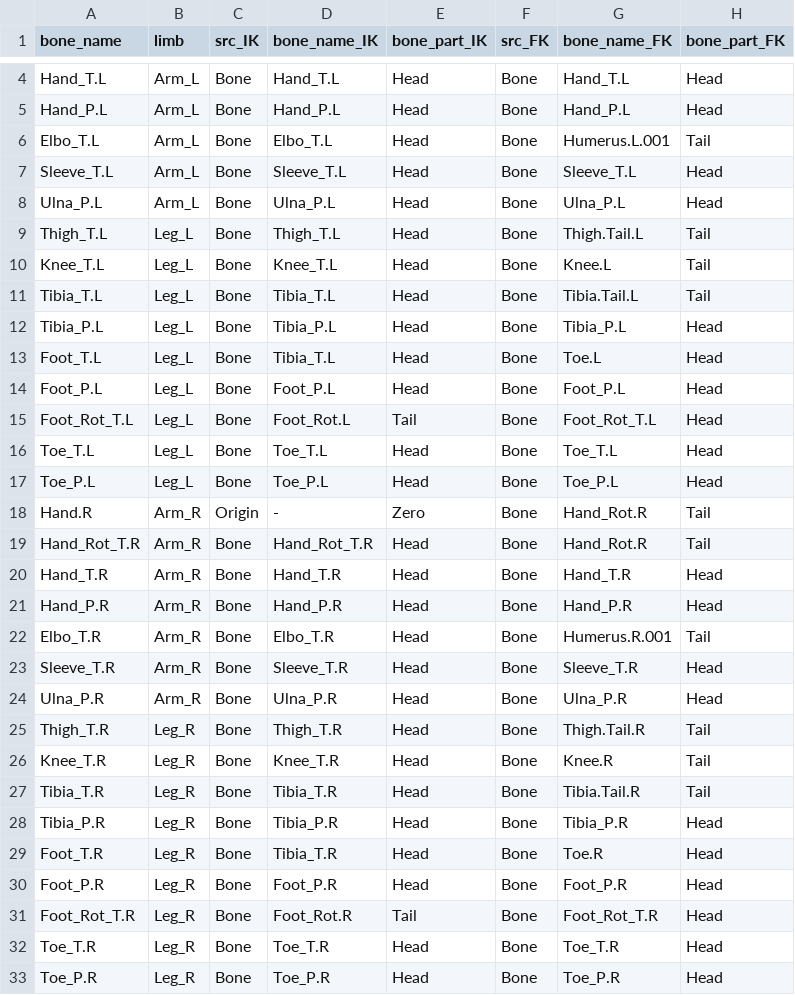
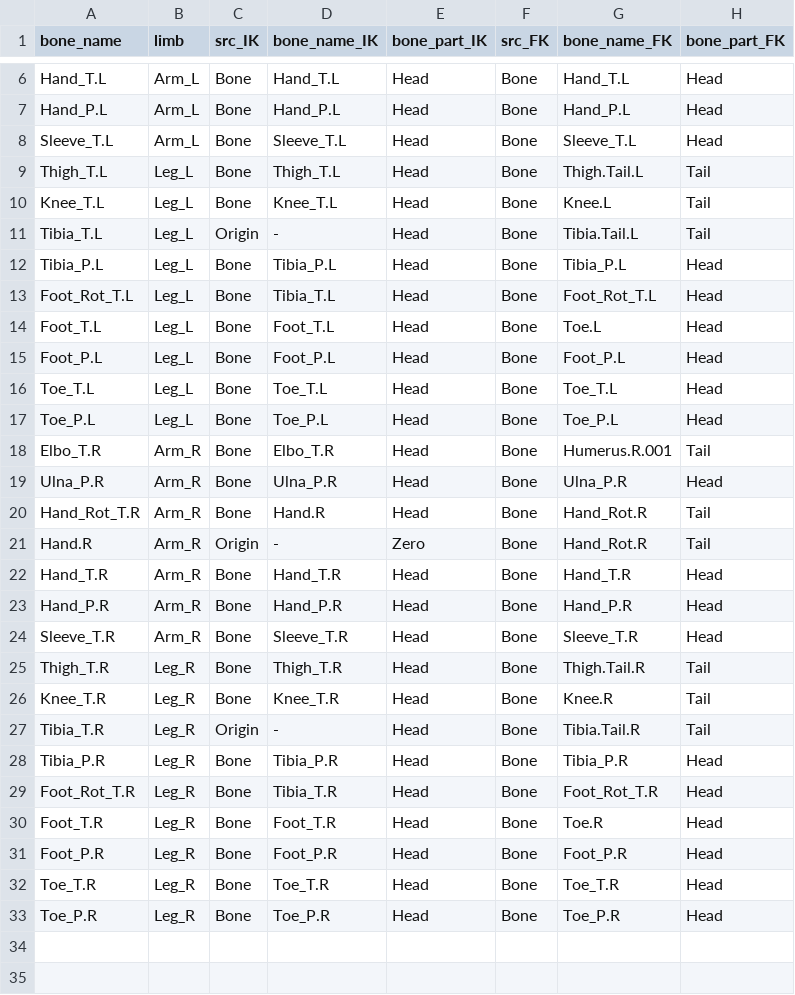
Before and after one commit to natukikazemizo/Sedna1.0, a CSV file: src/python/convert_location_4_IK_FK.csv, drawn as a sheet; only a part is shown, gaps mark what is left out; the diff covers the shown part only.

```diff
--- a/src/python/convert_location_4_IK_FK.csv
+++ b/src/python/convert_location_4_IK_FK.csv
@@ -5,28 +7,26 @@ Hand_T.L,Arm_L,Bone,Hand_T.L,Head,Bone,Hand_T.L,Head
 Hand_P.L,Arm_L,Bone,Hand_P.L,Head,Bone,Hand_P.L,Head
-Elbo_T.L,Arm_L,Bone,Elbo_T.L,Head,Bone,Humerus.L.001,Tail
 Sleeve_T.L,Arm_L,Bone,Sleeve_T.L,Head,Bone,Sleeve_T.L,Head
-Ulna_P.L,Arm_L,Bone,Ulna_P.L,Head,Bone,Ulna_P.L,Head
 Thigh_T.L,Leg_L,Bone,Thigh_T.L,Head,Bone,Thigh.Tail.L,Tail
 Knee_T.L,Leg_L,Bone,Knee_T.L,Head,Bone,Knee.L,Tail
-Tibia_T.L,Leg_L,Bone,Tibia_T.L,Head,Bone,Tibia.Tail.L,Tail
+Tibia_T.L,Leg_L,Origin,-,Head,Bone,Tibia.Tail.L,Tail
 Tibia_P.L,Leg_L,Bone,Tibia_P.L,Head,Bone,Tibia_P.L,Head
-Foot_T.L,Leg_L,Bone,Tibia_T.L,Head,Bone,Toe.L,Head
+Foot_Rot_T.L,Leg_L,Bone,Tibia_T.L,Head,Bone,Foot_Rot_T.L,Head
+Foot_T.L,Leg_L,Bone,Foot_T.L,Head,Bone,Toe.L,Head
 Foot_P.L,Leg_L,Bone,Foot_P.L,Head,Bone,Foot_P.L,Head
-Foot_Rot_T.L,Leg_L,Bone,Foot_Rot.L,Tail,Bone,Foot_Rot_T.L,Head
 Toe_T.L,Leg_L,Bone,Toe_T.L,Head,Bone,Toe_T.L,Head
 Toe_P.L,Leg_L,Bone,Toe_P.L,Head,Bone,Toe_P.L,Head
+Elbo_T.R,Arm_R,Bone,Elbo_T.R,Head,Bone,Humerus.R.001,Tail
+Ulna_P.R,Arm_R,Bone,Ulna_P.R,Head,Bone,Ulna_P.R,Head
+Hand_Rot_T.R,Arm_R,Bone,Hand.R,Head,Bone,Hand_Rot.R,Tail
 Hand.R,Arm_R,Origin,-,Zero,Bone,Hand_Rot.R,Tail
-Hand_Rot_T.R,Arm_R,Bone,Hand_Rot_T.R,Head,Bone,Hand_Rot.R,Tail
 Hand_T.R,Arm_R,Bone,Hand_T.R,Head,Bone,Hand_T.R,Head
 Hand_P.R,Arm_R,Bone,Hand_P.R,Head,Bone,Hand_P.R,Head
-Elbo_T.R,Arm_R,Bone,Elbo_T.R,Head,Bone,Humerus.R.001,Tail
 Sleeve_T.R,Arm_R,Bone,Sleeve_T.R,Head,Bone,Sleeve_T.R,Head
-Ulna_P.R,Arm_R,Bone,Ulna_P.R,Head,Bone,Ulna_P.R,Head
 Thigh_T.R,Leg_R,Bone,Thigh_T.R,Head,Bone,Thigh.Tail.R,Tail
 Knee_T.R,Leg_R,Bone,Knee_T.R,Head,Bone,Knee.R,Tail
-Tibia_T.R,Leg_R,Bone,Tibia_T.R,Head,Bone,Tibia.Tail.R,Tail
+Tibia_T.R,Leg_R,Origin,-,Head,Bone,Tibia.Tail.R,Tail
 Tibia_P.R,Leg_R,Bone,Tibia_P.R,Head,Bone,Tibia_P.R,Head
-Foot_T.R,Leg_R,Bone,Tibia_T.R,Head,Bone,Toe.R,Head
+Foot_Rot_T.R,Leg_R,Bone,Tibia_T.R,Head,Bone,Foot_Rot_T.R,Head
+Foot_T.R,Leg_R,Bone,Foot_T.R,Head,Bone,Toe.R,Head
 Foot_P.R,Leg_R,Bone,Foot_P.R,Head,Bone,Foot_P.R,Head
-Foot_Rot_T.R,Leg_R,Bone,Foot_Rot.R,Tail,Bone,Foot_Rot_T.R,Head
 Toe_T.R,Leg_R,Bone,Toe_T.R,Head,Bone,Toe_T.R,Head
```
Also changed, not shown: 1 added row and 1 removed row elsewhere in this file, 1 other file.
